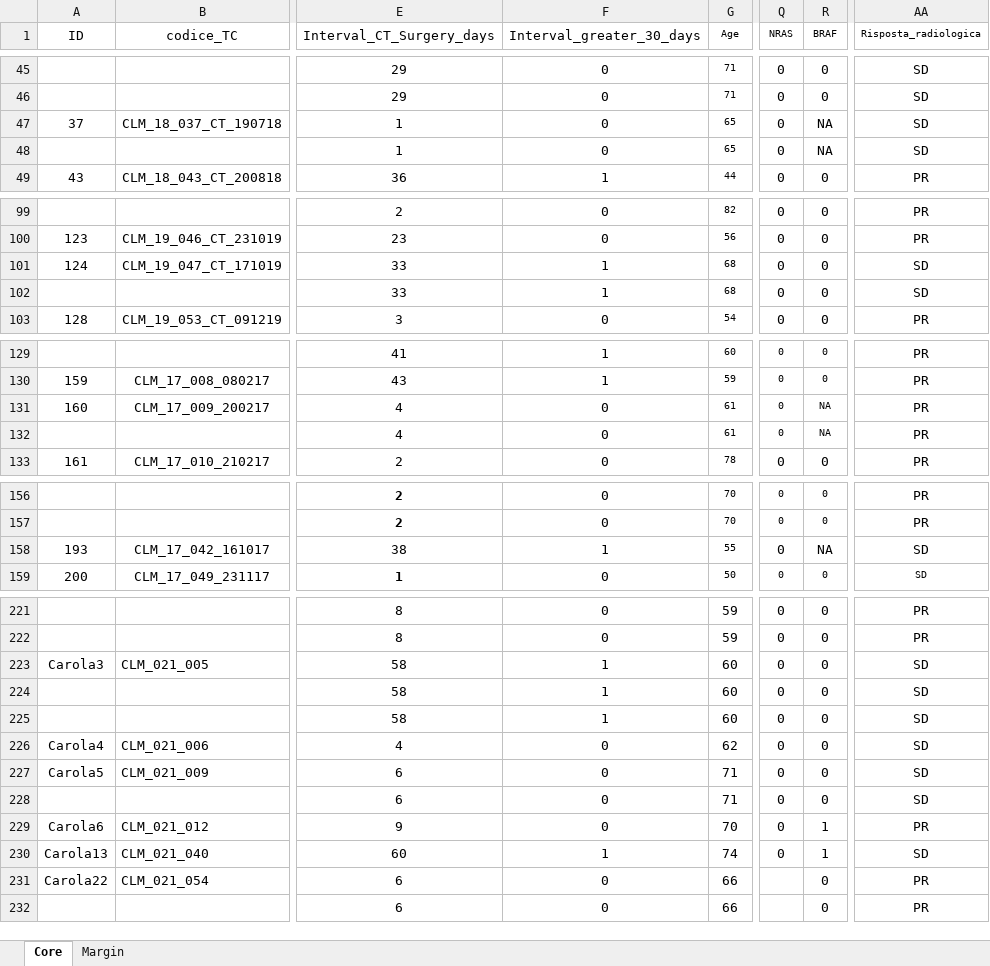
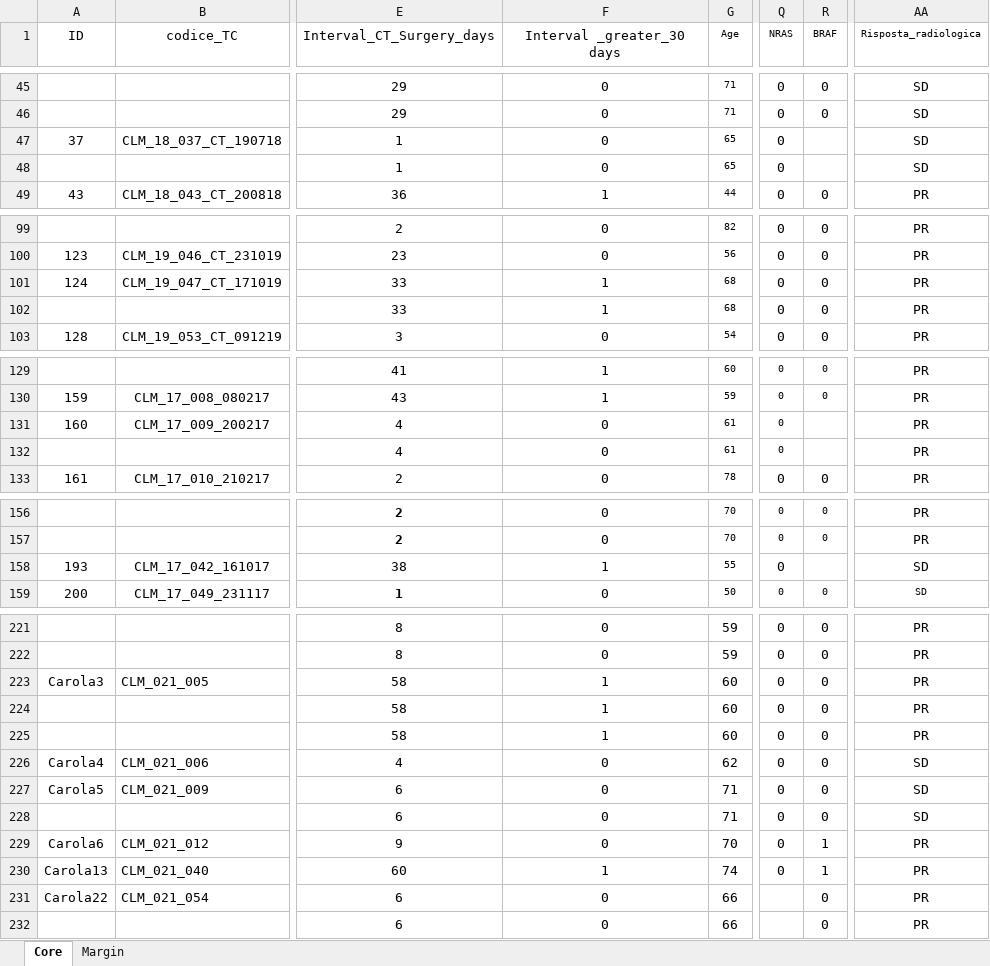
Before and after one commit to BiancaMisino/Applied-statistics, an Excel workbook: Database TRG anonymized 06_03_22.xlsx, sheet Core, drawn as a sheet; only a part is shown, gaps mark what is left out; values as stored, in another font and other column widths than the file's, no borders; conditional formats not drawn; the diff covers the shown part only; the diff names each change by its address in the sheet, - before the commit and + after, or states it on an @@ line.

Commit message:
Add files via upload

```diff
--- a/Database TRG anonymized 06_03_22.xlsx (sheet Core)
+++ b/Database TRG anonymized 06_03_22.xlsx (sheet Core)
-F1: Interval_greater_30_days
+F1: Interval _greater_30 days
-R47:R48 (BRAF): NA
+R47:R48 (BRAF): (empty)
-AA101:AA102 (Risposta_radiologica): SD
+AA101:AA102 (Risposta_radiologica): PR
-R131:R132 (BRAF): NA
+R131:R132 (BRAF): (empty)
-R158 (BRAF): NA
+R158 (BRAF): (empty)
-AA223:AA225 (Risposta_radiologica): SD
+AA223:AA225 (Risposta_radiologica): PR
-AA230 (Risposta_radiologica): SD
+AA230 (Risposta_radiologica): PR
```
Also changed, not shown: 2 edited cells elsewhere in this sheet.
